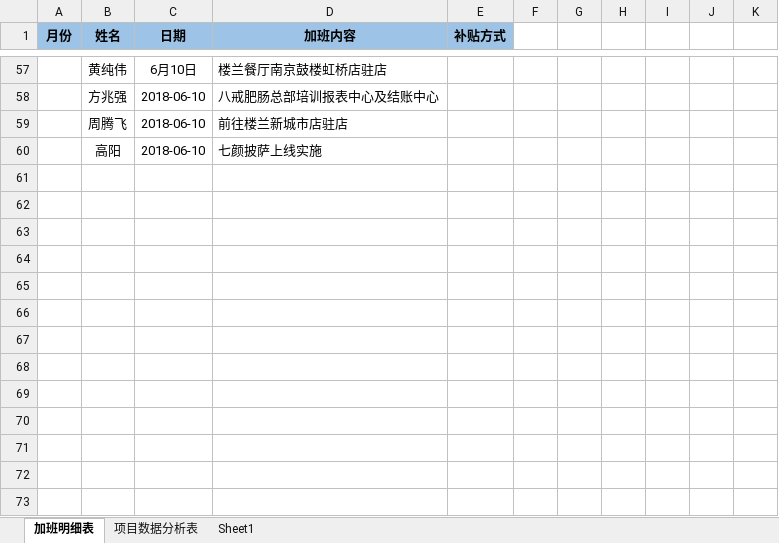
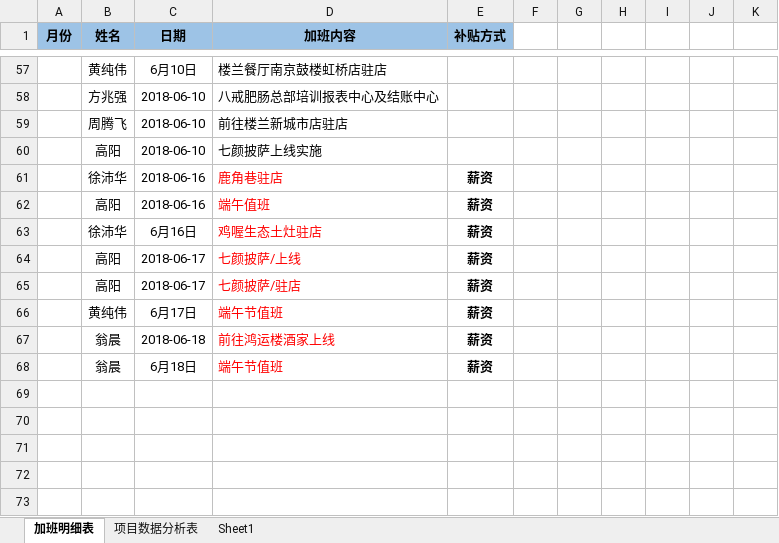
Before and after one commit to zhanglei601396810/NanJing, an Excel workbook: 部门项目数据汇总表.xlsx, sheet 加班明细表, drawn as a sheet; only a part is shown, gaps mark what is left out; values as stored, in another font and other column widths than the file's, no borders; the diff names each change by its address in the sheet, - before the commit and + after, or states it on an @@ line.

```diff
--- a/部门项目数据汇总表.xlsx (sheet 加班明细表)
+++ b/部门项目数据汇总表.xlsx (sheet 加班明细表)
-row 61: (empty)
+row 61:  | 徐沛华 | 2018-06-16 | 鹿角巷驻店 | 薪资
-row 62: (empty)
+row 62:  | 高阳 | 2018-06-16 | 端午值班 | 薪资
-row 63: (empty)
+row 63:  | 徐沛华 | 6月16日 | 鸡喔生态土灶驻店 | 薪资
-row 64: (empty)
+row 64:  | 高阳 | 2018-06-17 | 七颜披萨/上线 | 薪资
-row 65: (empty)
+row 65:  | 高阳 | 2018-06-17 | 七颜披萨/驻店 | 薪资
-row 66: (empty)
+row 66:  | 黄纯伟 | 6月17日 | 端午节值班 | 薪资
-row 67: (empty)
+row 67:  | 翁晨 | 2018-06-18 | 前往鸿运楼酒家上线 | 薪资
-row 68: (empty)
+row 68:  | 翁晨 | 6月18日 | 端午节值班 | 薪资
```
Also changed, not shown: sheet 项目数据分析表.
